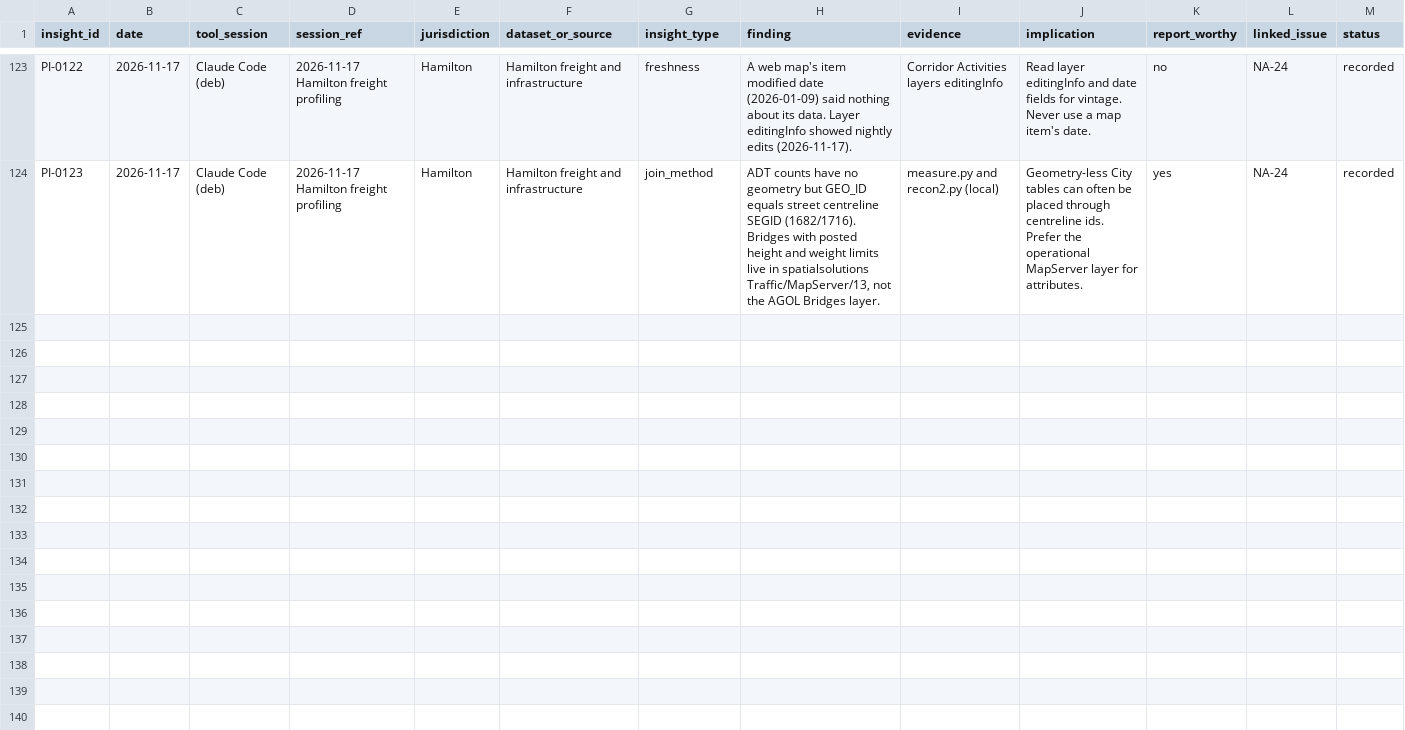
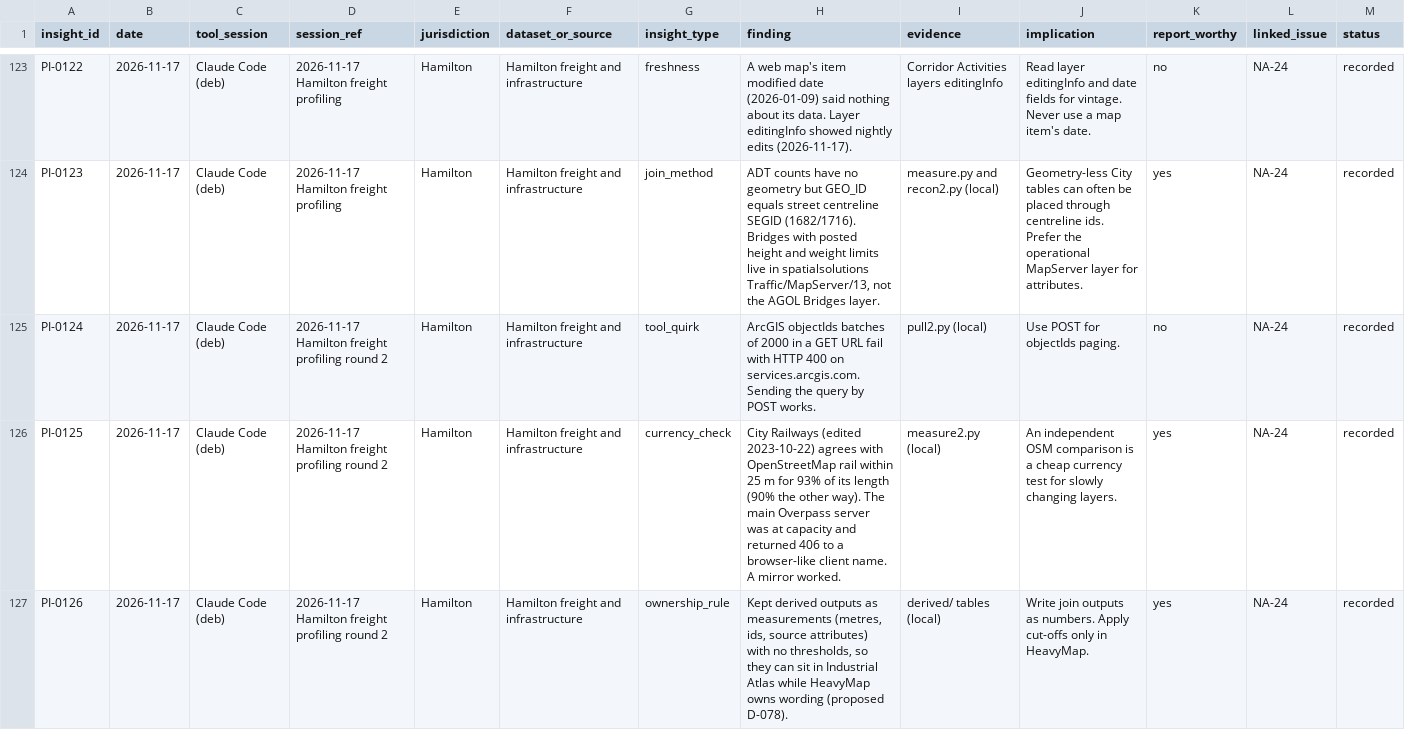
Before and after one commit to niagaraassembly/heavymap, a CSV file: Spreadsheets/19-process-insights.csv, drawn as a sheet; only a part is shown, gaps mark what is left out; the diff names each change by its address in the sheet, - before the commit and + after, or states it on an @@ line.

```diff
--- a/Spreadsheets/19-process-insights.csv
+++ b/Spreadsheets/19-process-insights.csv
+row 125: PI-0124 | 2026-11-17 | Claude Code (deb) | 2026-11-17 Hamilton freight profiling round 2 | Hamilton | Hamilton freight and infrastructure | tool_quirk | ArcGIS objectIds batches of 2000 in a GET URL fail with HTTP 400 on services.arcgis.com. Sending the query by POST works. | pull2.py (local) | Use POST for objectIds paging. | no | NA-24 | recorded
+row 126: PI-0125 | 2026-11-17 | Claude Code (deb) | 2026-11-17 Hamilton freight profiling round 2 | Hamilton | Hamilton freight and infrastructure | currency_check | City Railways (edited 2023-10-22) agrees with OpenStreetMap rail within 25 m for 93% of its length (90% the other way). The main Overpass server was at capacity and returned 406 to a browser-like client name. A mirror worked. | measure2.py (local) | An independent OSM comparison is a cheap currency test for slowly changing layers. | yes | NA-24 | recorded
+row 127: PI-0126 | 2026-11-17 | Claude Code (deb) | 2026-11-17 Hamilton freight profiling round 2 | Hamilton | Hamilton freight and infrastructure | ownership_rule | Kept derived outputs as measurements (metres, ids, source attributes) with no thresholds, so they can sit in Industrial Atlas while HeavyMap owns wording (proposed D-078). | derived/ tables (local) | Write join outputs as numbers. Apply cut-offs only in HeavyMap. | yes | NA-24 | recorded
```
Also changed, not shown: Spreadsheets/18-quirks-log.csv, 2 other files.
